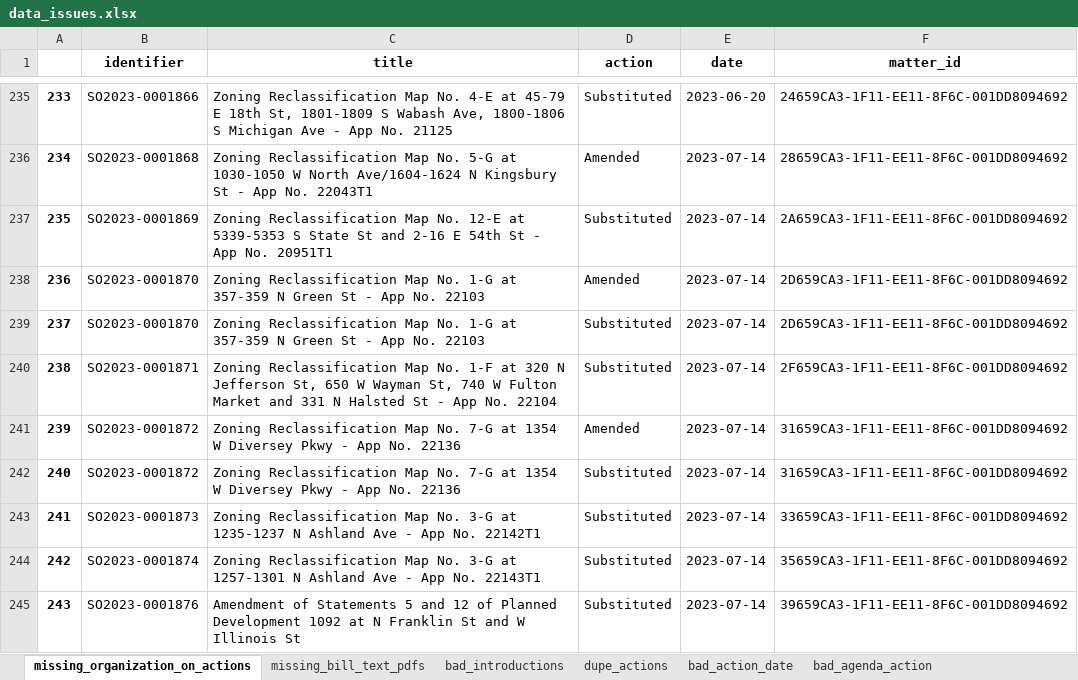
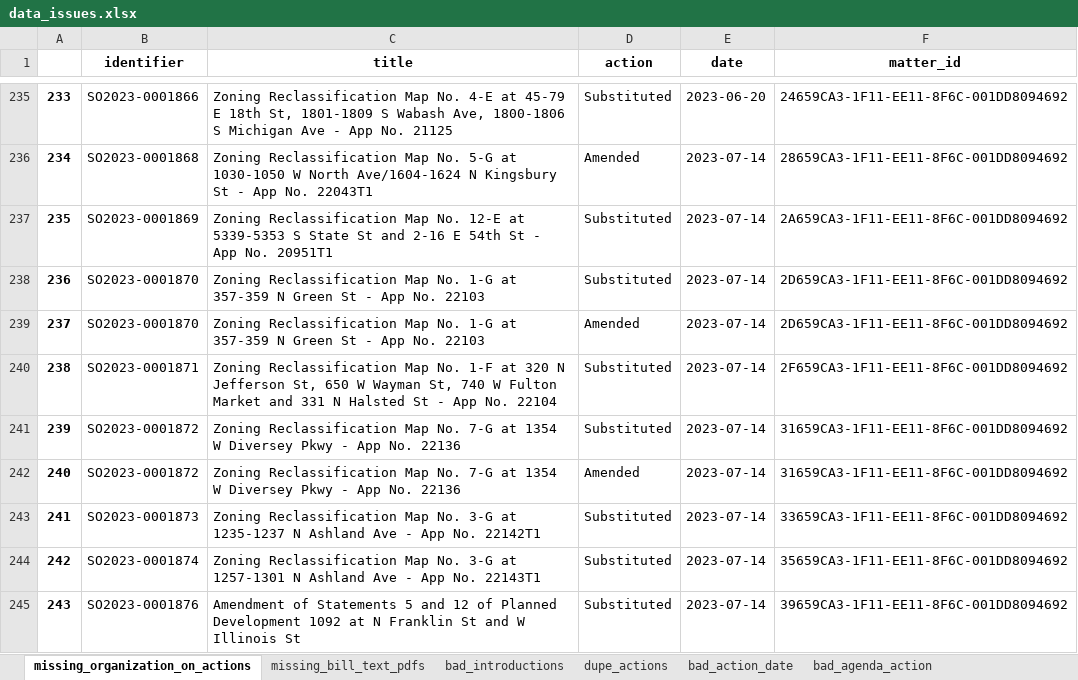
Before and after one commit to datamade/chicago-council-scrapers, an Excel workbook: data_issues.xlsx, sheet missing_organization_on_actions, drawn as a sheet; only a part is shown, gaps mark what is left out; values as stored, in another font and other column widths than the file's, no borders; the diff names each change by its address in the sheet, - before the commit and + after, or states it on an @@ line.

```diff
--- a/data_issues.xlsx (sheet missing_organization_on_actions)
+++ b/data_issues.xlsx (sheet missing_organization_on_actions)
-D238 (action): Amended
+D238 (action): Substituted
-D239 (action): Substituted
+D239 (action): Amended
-D241 (action): Amended
+D241 (action): Substituted
-D242 (action): Substituted
+D242 (action): Amended
```
Also changed, not shown: sheet bad_action_date, sheet missing_bill_text_pdfs, 3 other files.
